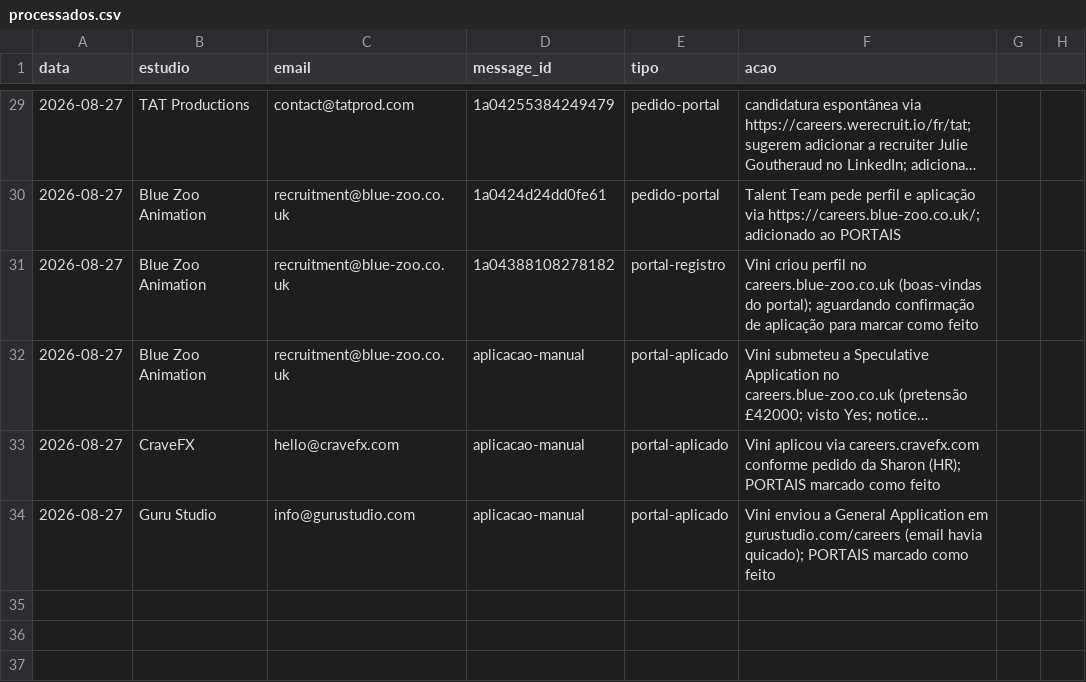
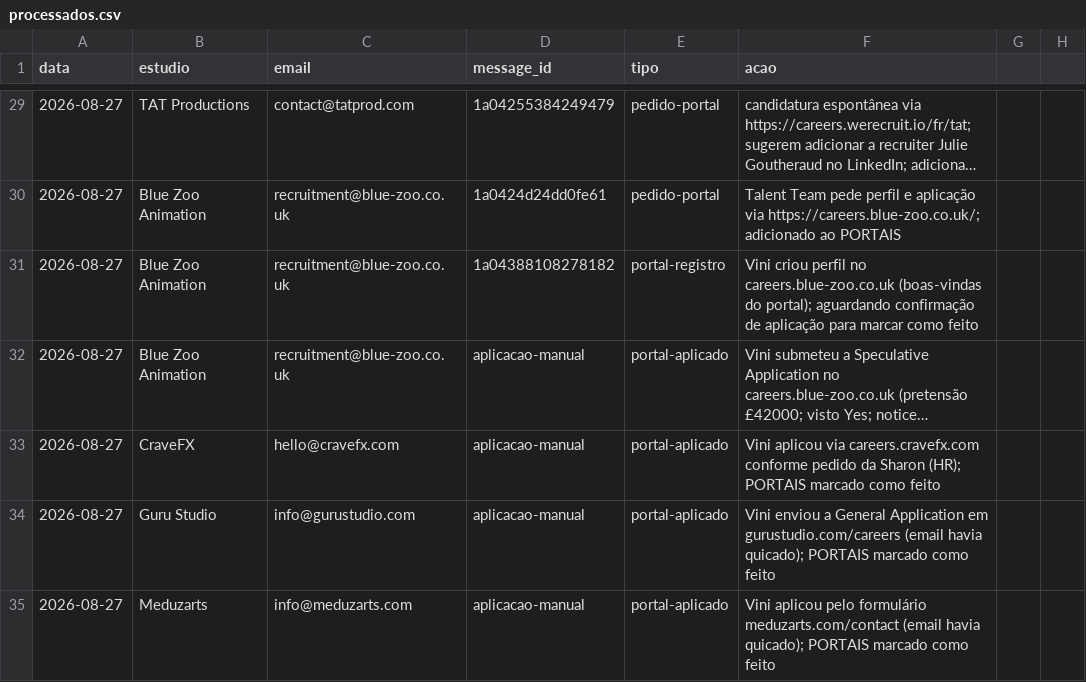
Before and after one commit to vinicavalcntiart/workbenchMA, a CSV file: automacao/processados.csv, drawn as a sheet; only a part is shown, gaps mark what is left out; long unchanged cells end in ….

```diff
--- a/automacao/processados.csv
+++ b/automacao/processados.csv
@@ -34 +34,2 @@ data,estudio,email,message_id,tipo,acao
 2026-08-27,Guru Studio,info@gurustudio.com,aplicacao-manual,portal-aplicado,Vini enviou a General Application em gurustudio.com/careers (email havia quicado); PORTAIS marcado como feito
+2026-08-27,Meduzarts,info@meduzarts.com,aplicacao-manual,portal-aplicado,Vini aplicou pelo formulário meduzarts.com/contact (email havia quicado); PORTAIS marcado como feito
```
Also changed, not shown: 1 other file.
